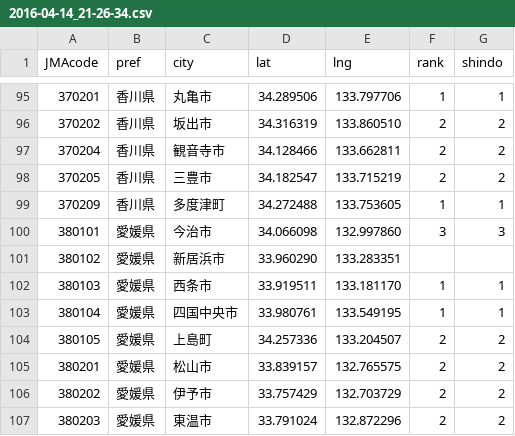
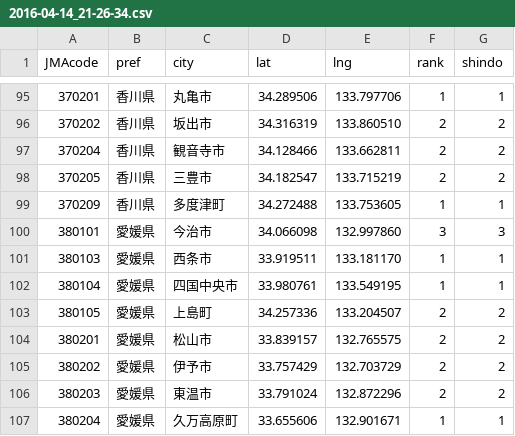
Before and after one commit to EarthScience-ai/quake-data, a CSV file: QuakeDetected/2016-04-14_21-26-34.csv, drawn as a sheet; only a part is shown, gaps mark what is left out; the shorter side is filled out with more unchanged rows.

```diff
--- a/QuakeDetected/2016-04-14_21-26-34.csv
+++ b/QuakeDetected/2016-04-14_21-26-34.csv
@@ -100,3 +100,2 @@ JMAcode,pref,city,lat,lng,rank,shindo
 380101,愛媛県,今治市,34.066098,132.997860,3,3
-380102,愛媛県,新居浜市,33.960290,133.283351
 380103,愛媛県,西条市,33.919511,133.181170,1,1
```
Also changed, not shown: QuakeDetected/2004-10-23_18-11-57.csv, QuakeDetected/2011-03-11_15-15-34.csv, 4 other files.
